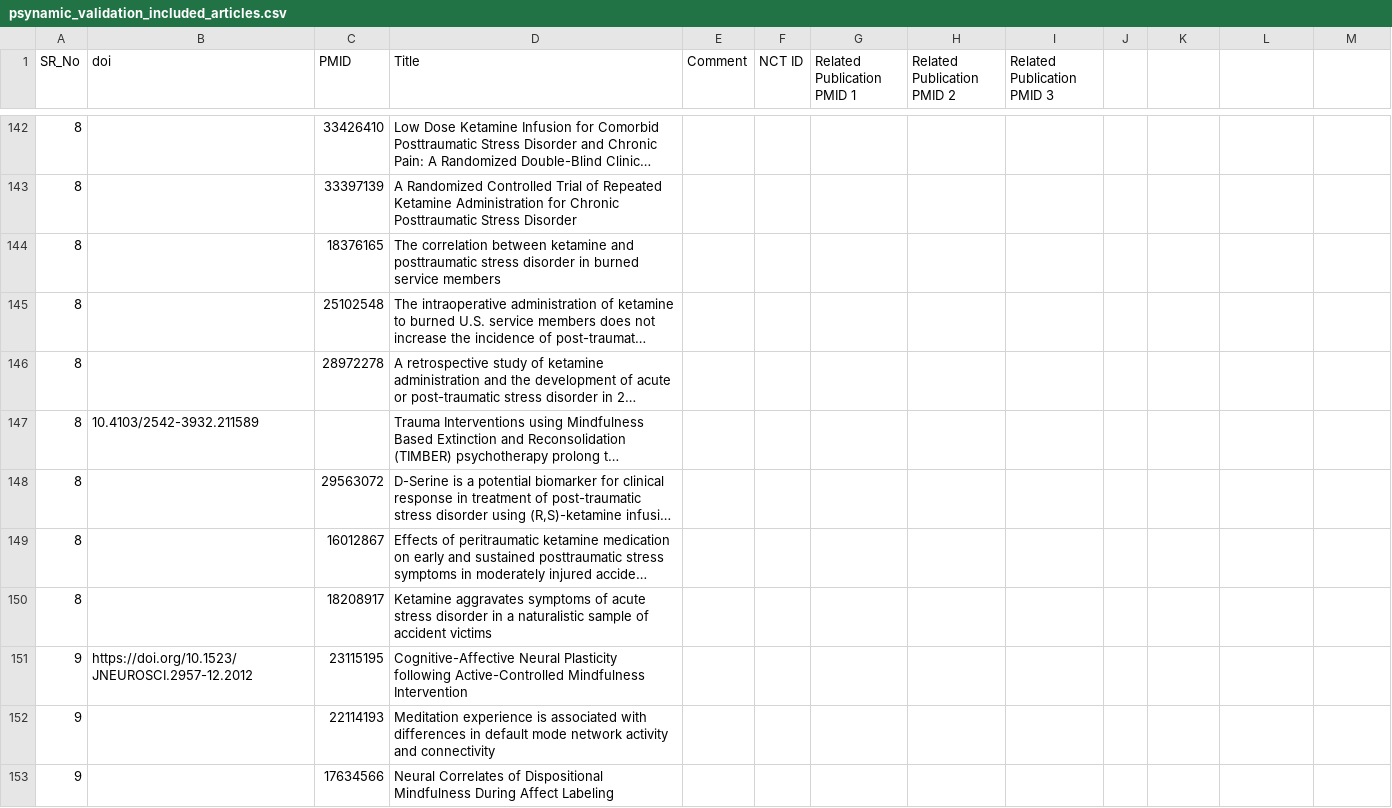
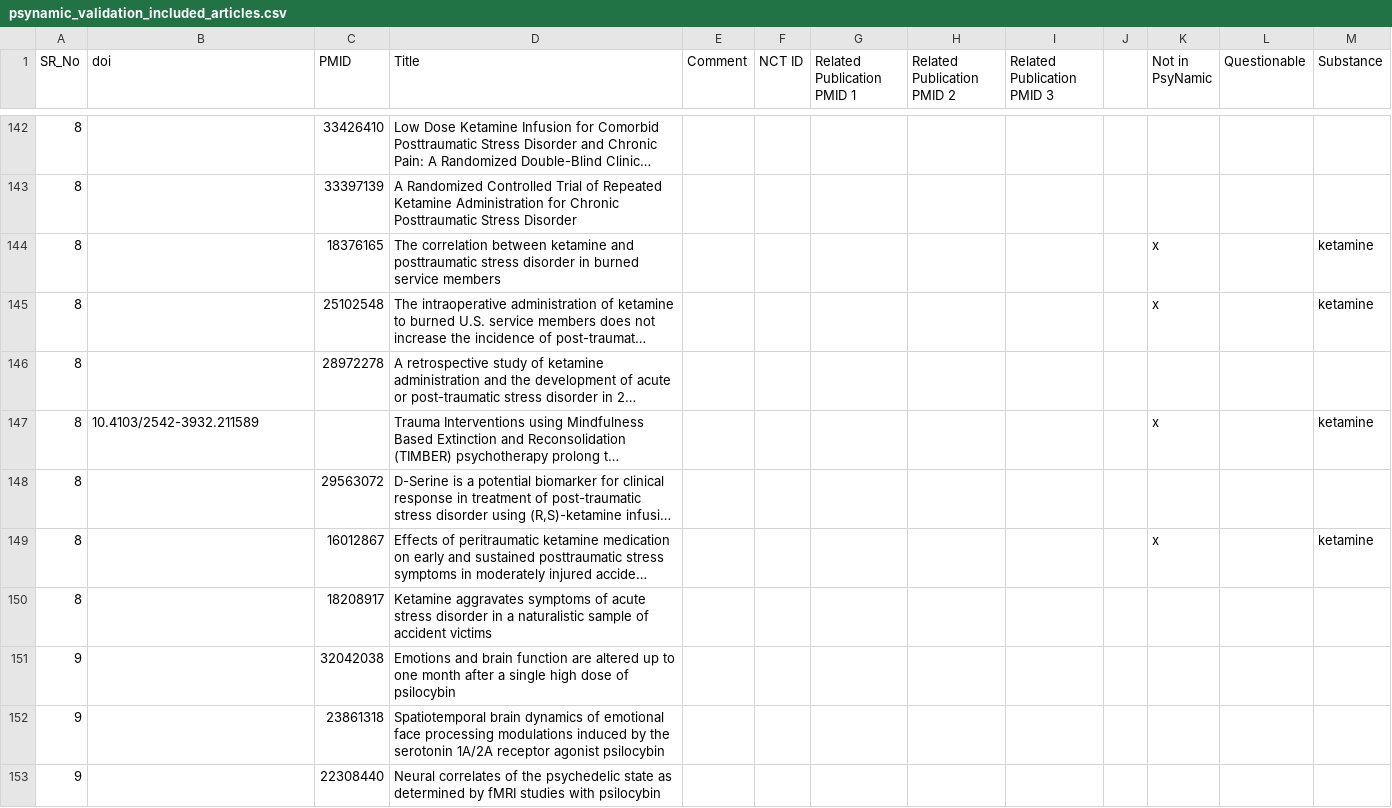
Before and after one commit to Ineichen-Group/PsyNamic-Webapp, a CSV file: validation/psynamic_validation_included_articles.csv, drawn as a sheet; only a part is shown, gaps mark what is left out; the shorter side is filled out with more unchanged rows; long unchanged cells end in …; the diff covers the shown part only; the diff names each change by its address in the sheet, - before the commit and + after, or states it on an @@ line.

```diff
--- a/validation/psynamic_validation_included_articles.csv
+++ b/validation/psynamic_validation_included_articles.csv
-K1: (empty)
+K1: Not in PsyNamic
-L1: (empty)
+L1: Questionable
-M1: (empty)
+M1: Substance
-K144:K145 (Not in PsyNamic): (empty)
+K144:K145 (Not in PsyNamic): x
-M144:M145 (Substance): (empty)
+M144:M145 (Substance): ketamine
-K147 (Not in PsyNamic): (empty)
+K147 (Not in PsyNamic): x
-M147 (Substance): (empty)
+M147 (Substance): ketamine
-K149 (Not in PsyNamic): (empty)
+K149 (Not in PsyNamic): x
-M149 (Substance): (empty)
+M149 (Substance): ketamine
-row 151: 9 | https://doi.org/10.1523/JNEUROSCI.2957-12.2012 | 23115195 | Cognitive-Affective Neural Plasticity following Active-Controlled Mindfulness Intervention
-row 152: 9 |  | 22114193 | Meditation experience is associated with differences in default mode network activity and connectivity
-row 153: 9 |  | 17634566 | Neural Correlates of Dispositional Mindfulness During Affect Labeling
```
Also changed, not shown: 19 removed rows and 95 edited cells elsewhere in this file, 6 other files.
